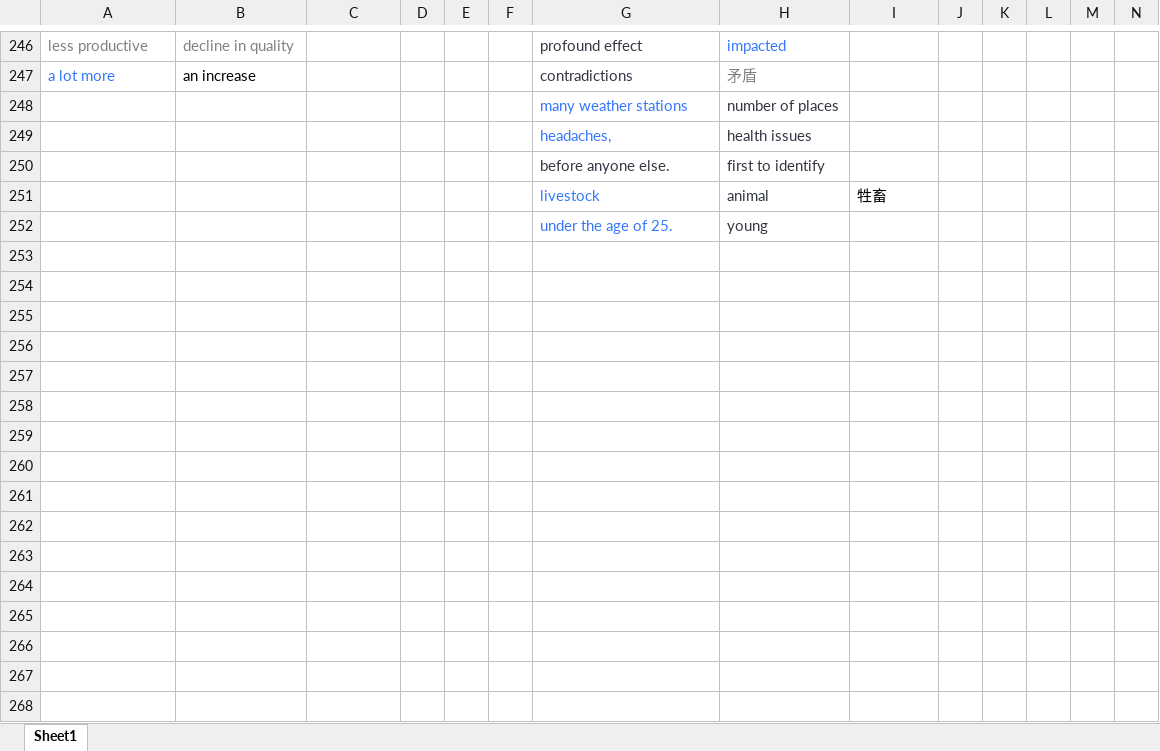
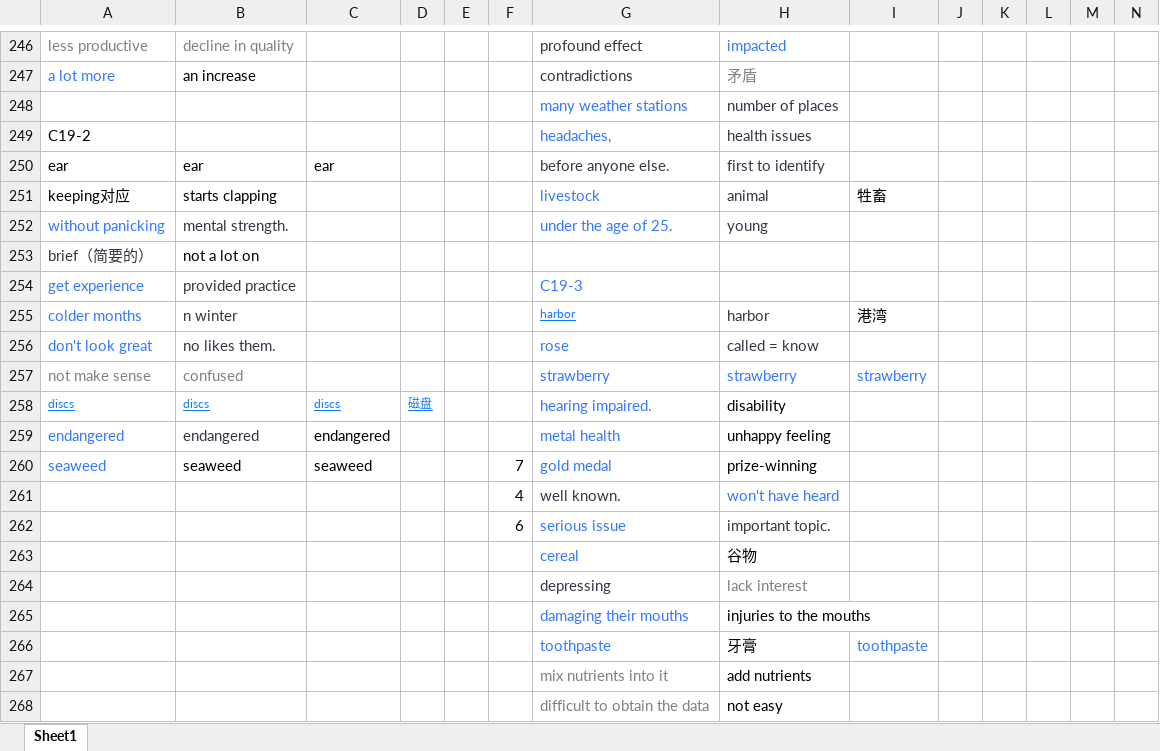
Before and after one commit to zichuan-liu/MyIELTS, an Excel workbook: listening/错题.xlsx, sheet Sheet1, drawn as a sheet; only a part is shown, gaps mark what is left out; values as stored, in another font and other column widths than the file's, no borders; charts and pictures not drawn; removed rows and columns are numbered as before the commit, all else as after; rows hold the shown columns only; the diff names each change by its address in the sheet, - before the commit and + after, or states it on an @@ line.

```diff
--- a/listening/错题.xlsx (sheet Sheet1)
+++ b/listening/错题.xlsx (sheet Sheet1)
-A249: (empty)
+A249: C19-2
-row 250:  |  |  |  |  |  | before anyone else. | first to identify
+row 250: ear | ear | ear |  |  |  | before anyone else. | first to identify
-A251: (empty)
+A251: keeping对应
-B251: (empty)
+B251: starts clapping
-A252: (empty)
+A252: without panicking
-B252: (empty)
+B252: mental strength.
+row 253: brief（简要的） | not a lot on
+row 254: get experience | provided practice |  |  |  |  | C19-3
+row 255: colder months | n winter |  |  |  |  | harbor | harbor | 港湾
+row 256: don't look great | no likes them. |  |  |  |  | rose | called = know
+row 257: not make sense | confused |  |  |  |  | strawberry | strawberry | strawberry
+row 258: discs | discs | discs | 磁盘 |  |  | hearing impaired. | disability
+row 259: endangered | endangered | endangered |  |  |  | metal health | unhappy feeling
+row 260: seaweed | seaweed | seaweed |  |  | 7 | gold medal | prize-winning
+row 261:  |  |  |  |  | 4 | well known. | won't have heard
+row 262:  |  |  |  |  | 6 | serious issue | important topic.
+row 263:  |  |  |  |  |  | cereal | 谷物
+row 264:  |  |  |  |  |  | depressing | lack interest
+row 265:  |  |  |  |  |  | damaging their mouths | injuries to the mouths
+row 266:  |  |  |  |  |  | toothpaste | 牙膏 | toothpaste
+row 267:  |  |  |  |  |  | mix nutrients into it | add nutrients
+row 268:  |  |  |  |  |  | difficult to obtain the data | not easy
```
Also changed, not shown: charts or pictures, reading/同义词表.xlsx, 18 other files.
